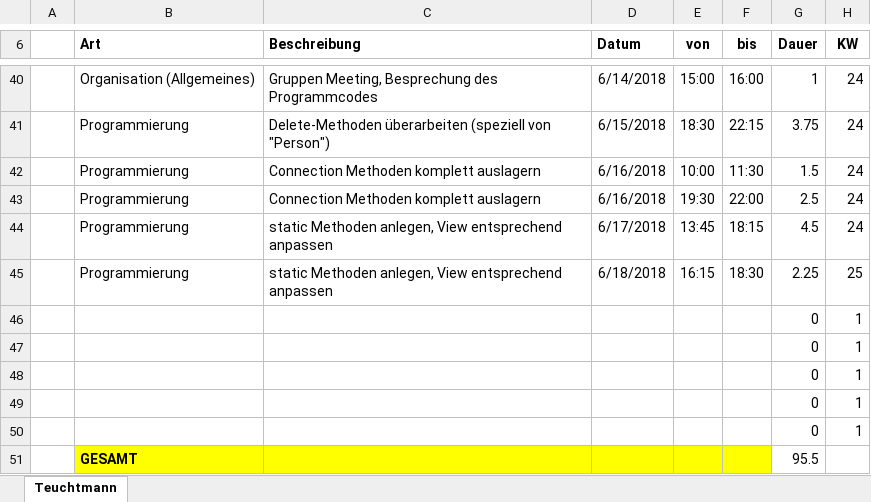
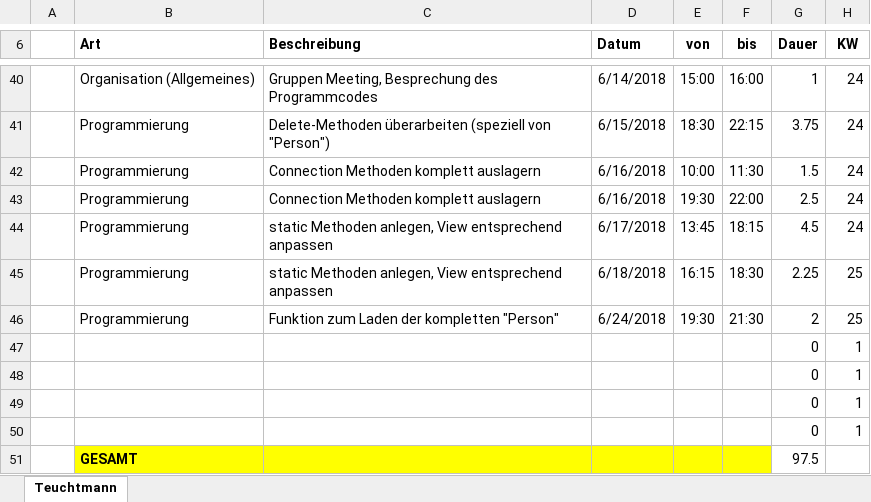
Before and after one commit to ateuchtmann/259035_SoftEngPR, an Excel workbook: Dokumente/Zeiterfassung/Teuchtmann.xlsx, sheet Teuchtmann, drawn as a sheet; only a part is shown, gaps mark what is left out; values as stored, in another font and other column widths than the file's, no borders; table styles not drawn; removed rows and columns are numbered as before the commit, all else as after; the diff names each change by its address in the sheet, - before the commit and + after, or states it on an @@ line.

Commit message:
Organisation

```diff
--- a/Dokumente/Zeiterfassung/Teuchtmann.xlsx (sheet Teuchtmann)
+++ b/Dokumente/Zeiterfassung/Teuchtmann.xlsx (sheet Teuchtmann)
+row 46:  | Programmierung | Funktion zum Laden der kompletten "Person" | 6/24/2018 | 19:30 | 21:30 | 2 | 25
-row 50:  |  |  |  |  |  | 0 | 1
-G51 (Dauer): 95.5
+G51 (Dauer): 97.5
```
